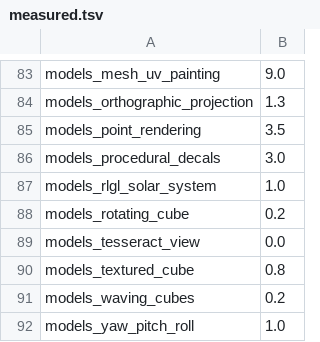
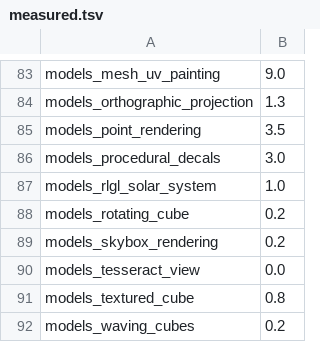
Before and after one commit to EggyStudio/3DEngine, a TSV file: 3DEngine.Examples/measured.tsv, drawn as a sheet; only a part is shown, gaps mark what is left out; the shorter side is filled out with more unchanged rows; the diff names each change by its address in the sheet, - before the commit and + after, or states it on an @@ line.

```diff
--- a/3DEngine.Examples/measured.tsv
+++ b/3DEngine.Examples/measured.tsv
+row 89: models_skybox_rendering | 0.2
```
Also changed, not shown: 3DEngine.Examples/triage.tsv, 29 other files.
